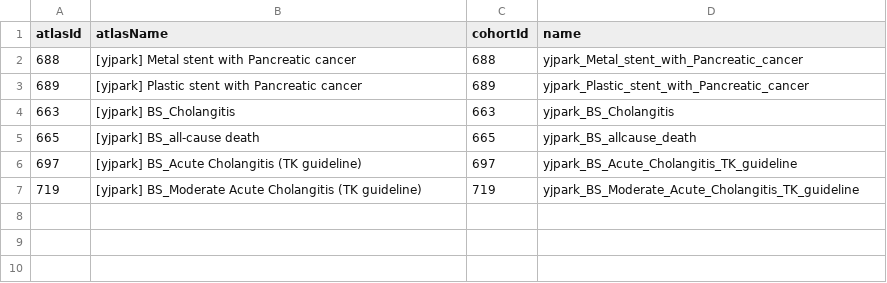
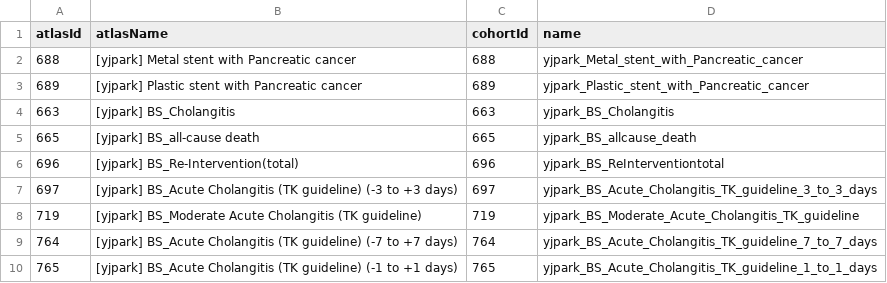
Before and after one commit to parkyijoo/MetalvsPlasticBiliaryStent, a CSV file: inst/settings/CohortsToCreate.csv, drawn as a sheet.

Commit message:
Update cohorts

```diff
--- a/inst/settings/CohortsToCreate.csv
+++ b/inst/settings/CohortsToCreate.csv
@@ -5,3 +5,6 @@ atlasId,atlasName,cohortId,name
 665,[yjpark] BS_all-cause death,665,yjpark_BS_allcause_death
-697,[yjpark] BS_Acute Cholangitis (TK guideline),697,yjpark_BS_Acute_Cholangitis_TK_guideline
+696,[yjpark] BS_Re-Intervention(total),696,yjpark_BS_ReInterventiontotal
+697,[yjpark] BS_Acute Cholangitis (TK guideline) (-3 to +3 days),697,yjpark_BS_Acute_Cholangitis_TK_guideline_3_to_3_days
 719,[yjpark] BS_Moderate Acute Cholangitis (TK guideline),719,yjpark_BS_Moderate_Acute_Cholangitis_TK_guideline
+764,[yjpark] BS_Acute Cholangitis (TK guideline) (-7 to +7 days),764,yjpark_BS_Acute_Cholangitis_TK_guideline_7_to_7_days
+765,[yjpark] BS_Acute Cholangitis (TK guideline) (-1 to +1 days),765,yjpark_BS_Acute_Cholangitis_TK_guideline_1_to_1_days
```
Also changed, not shown: inst/settings/NegativeControls.csv, inst/settings/TcosOfInterest.csv, 41 other files.
